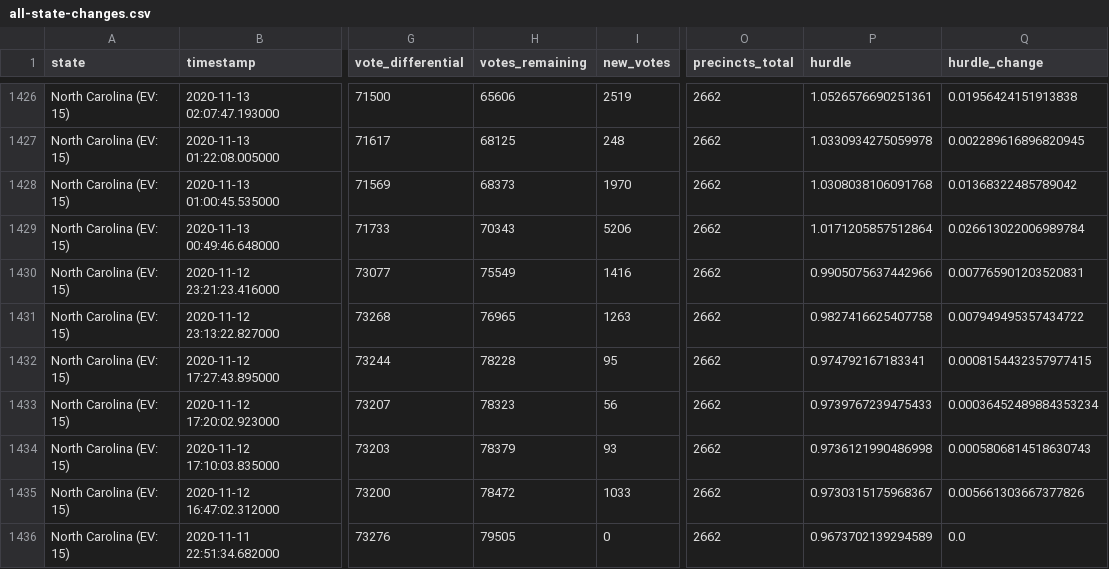
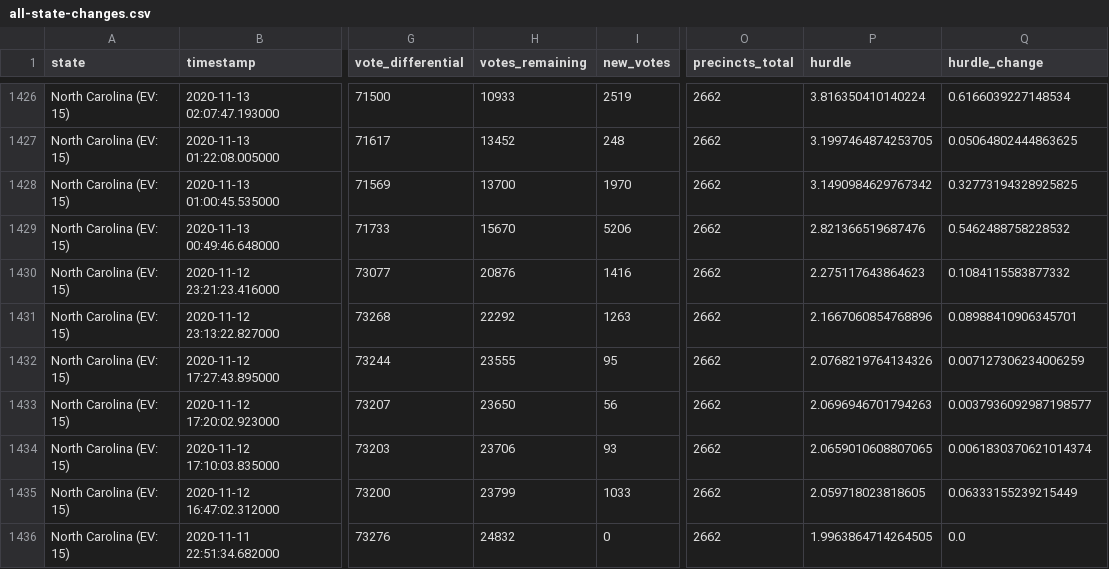
Before and after one commit to phillip1029/nyt-2020-election-scraper, a CSV file: all-state-changes.csv, drawn as a sheet; only a part is shown, gaps mark what is left out; the diff covers the shown part only; the diff names each change by its address in the sheet, - before the commit and + after, or states it on an @@ line.

```diff
--- a/all-state-changes.csv
+++ b/all-state-changes.csv
-H1426 (votes_remaining): 65606
+H1426 (votes_remaining): 10933
-P1426 (hurdle): 1.0526576690251361
+P1426 (hurdle): 3.816350410140224
-Q1426 (hurdle_change): 0.01956424151913838
+Q1426 (hurdle_change): 0.6166039227148534
-H1427 (votes_remaining): 68125
+H1427 (votes_remaining): 13452
-P1427 (hurdle): 1.0330934275059978
+P1427 (hurdle): 3.1997464874253705
-Q1427 (hurdle_change): 0.002289616896820945
+Q1427 (hurdle_change): 0.05064802444863625
-H1428 (votes_remaining): 68373
+H1428 (votes_remaining): 13700
-P1428 (hurdle): 1.0308038106091768
+P1428 (hurdle): 3.1490984629767342
-Q1428 (hurdle_change): 0.01368322485789042
+Q1428 (hurdle_change): 0.32773194328925825
-H1429 (votes_remaining): 70343
+H1429 (votes_remaining): 15670
-P1429 (hurdle): 1.0171205857512864
+P1429 (hurdle): 2.821366519687476
-Q1429 (hurdle_change): 0.026613022006989784
+Q1429 (hurdle_change): 0.5462488758228532
-H1430 (votes_remaining): 75549
+H1430 (votes_remaining): 20876
-P1430 (hurdle): 0.9905075637442966
+P1430 (hurdle): 2.275117643864623
-Q1430 (hurdle_change): 0.007765901203520831
+Q1430 (hurdle_change): 0.1084115583877332
-H1431 (votes_remaining): 76965
+H1431 (votes_remaining): 22292
-P1431 (hurdle): 0.9827416625407758
+P1431 (hurdle): 2.1667060854768896
-Q1431 (hurdle_change): 0.007949495357434722
+Q1431 (hurdle_change): 0.08988410906345701
-H1432 (votes_remaining): 78228
+H1432 (votes_remaining): 23555
-P1432 (hurdle): 0.974792167183341
+P1432 (hurdle): 2.0768219764134326
-Q1432 (hurdle_change): 0.0008154432357977415
+Q1432 (hurdle_change): 0.007127306234006259
-H1433 (votes_remaining): 78323
+H1433 (votes_remaining): 23650
-P1433 (hurdle): 0.9739767239475433
+P1433 (hurdle): 2.0696946701794263
-Q1433 (hurdle_change): 0.00036452489884353234
+Q1433 (hurdle_change): 0.0037936092987198577
-H1434 (votes_remaining): 78379
+H1434 (votes_remaining): 23706
-P1434 (hurdle): 0.9736121990486998
+P1434 (hurdle): 2.0659010608807065
-Q1434 (hurdle_change): 0.0005806814518630743
+Q1434 (hurdle_change): 0.0061830370621014374
-H1435 (votes_remaining): 78472
+H1435 (votes_remaining): 23799
-P1435 (hurdle): 0.9730315175968367
+P1435 (hurdle): 2.059718023818605
-Q1435 (hurdle_change): 0.005661303667377826
+Q1435 (hurdle_change): 0.06333155239215449
-H1436 (votes_remaining): 79505
+H1436 (votes_remaining): 24832
-P1436 (hurdle): 0.9673702139294589
+P1436 (hurdle): 1.9963864714264505
```
Also changed, not shown: 98 edited cells elsewhere in this file, battleground-state-changes.csv, 5 other files.
